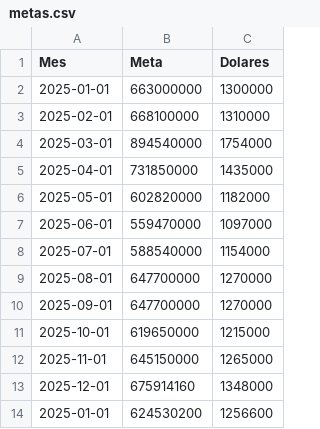
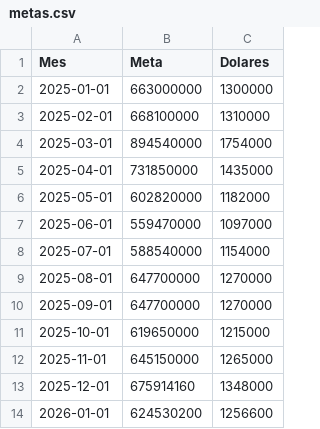
Before and after one commit to jasonsrm12592/dashboard-artk, a CSV file: metas.csv, drawn as a sheet.

Commit message:
Update metas.csv

```diff
--- a/metas.csv
+++ b/metas.csv
@@ -13,2 +13,2 @@ Mes,Meta,Dolares
 2025-12-01,675914160,1348000
-2025-01-01,624530200,1256600
+2026-01-01,624530200,1256600
```
